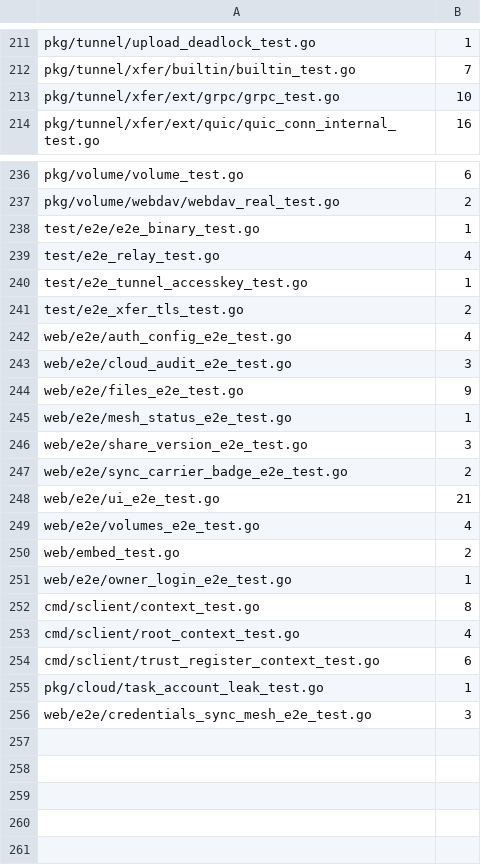
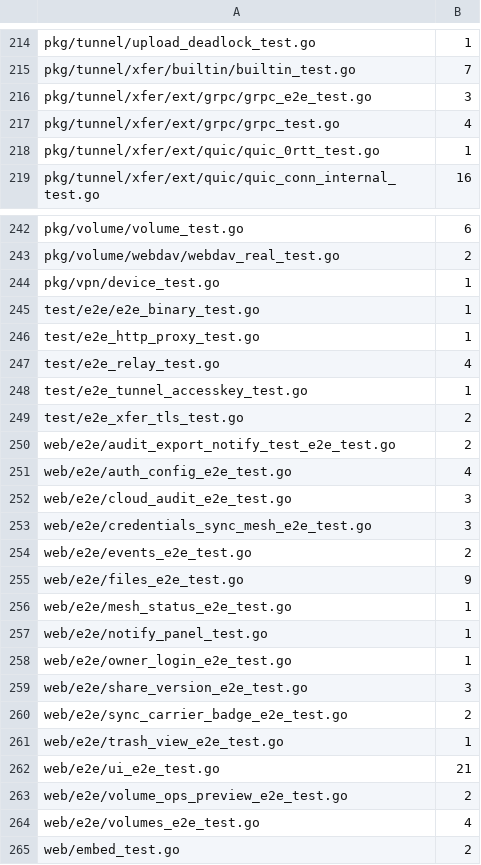
Before and after one commit to cocomhub/sproxy, a TSV file: internal/archcheck/serial_budgets.tsv, drawn as a sheet; only a part is shown, gaps mark what is left out; the diff covers the shown part only.

```diff
--- a/internal/archcheck/serial_budgets.tsv
+++ b/internal/archcheck/serial_budgets.tsv
@@ -212,3 +215,5 @@ pkg/tunnel/upload_deadlock_test.go	1
 pkg/tunnel/xfer/builtin/builtin_test.go	7
-pkg/tunnel/xfer/ext/grpc/grpc_test.go	10
+pkg/tunnel/xfer/ext/grpc/grpc_e2e_test.go	3
+pkg/tunnel/xfer/ext/grpc/grpc_test.go	4
+pkg/tunnel/xfer/ext/quic/quic_0rtt_test.go	1
 pkg/tunnel/xfer/ext/quic/quic_conn_internal_test.go	16
@@ -237,3 +243,5 @@ pkg/volume/volume_test.go	6
 pkg/volume/webdav/webdav_real_test.go	2
+pkg/vpn/device_test.go	1
 test/e2e/e2e_binary_test.go	1
+test/e2e_http_proxy_test.go	1
 test/e2e_relay_test.go	4
@@ -241,16 +249,17 @@ test/e2e_tunnel_accesskey_test.go	1
 test/e2e_xfer_tls_test.go	2
+web/e2e/audit_export_notify_test_e2e_test.go	2
 web/e2e/auth_config_e2e_test.go	4
 web/e2e/cloud_audit_e2e_test.go	3
+web/e2e/credentials_sync_mesh_e2e_test.go	3
+web/e2e/events_e2e_test.go	2
 web/e2e/files_e2e_test.go	9
 web/e2e/mesh_status_e2e_test.go	1
+web/e2e/notify_panel_test.go	1
+web/e2e/owner_login_e2e_test.go	1
 web/e2e/share_version_e2e_test.go	3
 web/e2e/sync_carrier_badge_e2e_test.go	2
+web/e2e/trash_view_e2e_test.go	1
 web/e2e/ui_e2e_test.go	21
+web/e2e/volume_ops_preview_e2e_test.go	2
 web/e2e/volumes_e2e_test.go	4
 web/embed_test.go	2
-web/e2e/owner_login_e2e_test.go	1
-cmd/sclient/context_test.go	8
-cmd/sclient/root_context_test.go	4
-cmd/sclient/trust_register_context_test.go	6
-pkg/cloud/task_account_leak_test.go	1
-web/e2e/credentials_sync_mesh_e2e_test.go	3
```
Also changed, not shown: 5 added rows, 3 removed rows and 3 edited cells elsewhere in this file, 4 other files.
